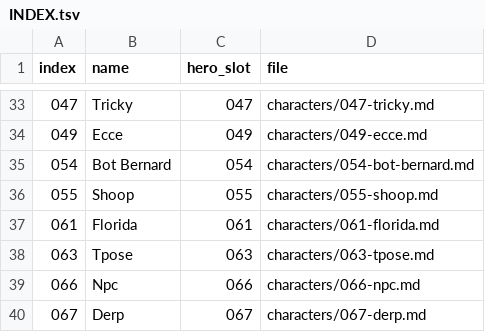
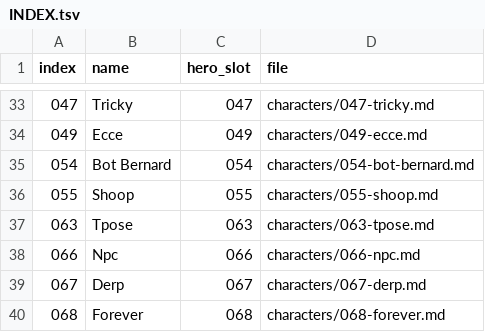
Before and after one commit to AnEntrypoint/bota, a TSV file: characters/INDEX.tsv, drawn as a sheet; only a part is shown, gaps mark what is left out; the shorter side is filled out with more unchanged rows; the diff names each change by its address in the sheet, - before the commit and + after, or states it on an @@ line.

Commit message:
Remove Florida (061) from the roster

```diff
--- a/characters/INDEX.tsv
+++ b/characters/INDEX.tsv
-row 37: 061 | Florida | 061 | characters/061-florida.md
```
Also changed, not shown: 7 other files.
